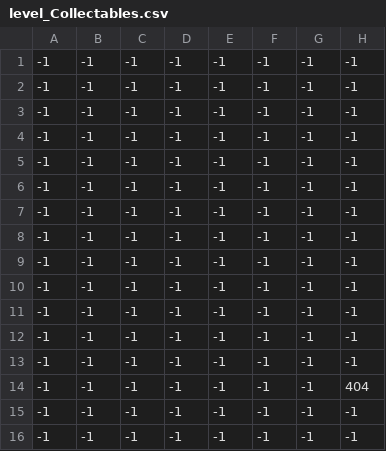
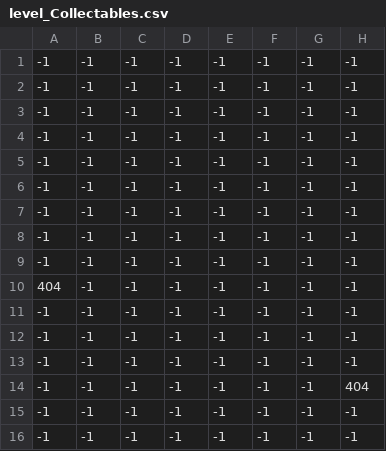
Before and after one commit to MedvedMatej/Talon-s-Adventure, a CSV file: Main/assets/levels/level_0/level_Collectables.csv, drawn as a sheet; only a part is shown; the diff names each change by its address in the sheet, - before the commit and + after, or states it on an @@ line.

```diff
--- a/Main/assets/levels/level_0/level_Collectables.csv
+++ b/Main/assets/levels/level_0/level_Collectables.csv
-A10: -1
+A10: 404
```
Also changed, not shown: Main/assets/levels/level_0/level_Constraints.csv, Main/assets/levels/level_0/level_Terrain.csv, 3 other files.
